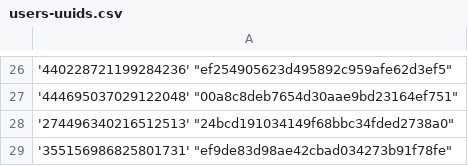
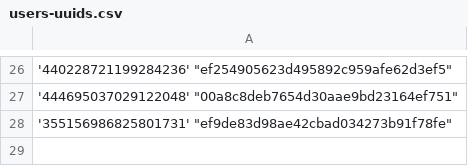
Before and after one commit to Heroes-United/patreonlist, a CSV file: users-uuids.csv, drawn as a sheet; only a part is shown, gaps mark what is left out.

Commit message:
[HeroesUnited BOT] added new uuids || or updated mods

```diff
--- a/users-uuids.csv
+++ b/users-uuids.csv
@@ -27,3 +27,2 @@
 '444695037029122048' "00a8c8deb7654d30aae9bd23164ef751"
-'274496340216512513' "24bcd191034149f68bbc34fded2738a0"
 '355156986825801731' "ef9de83d98ae42cbad034273b91f78fe"
```
Also changed, not shown: users.csv.
